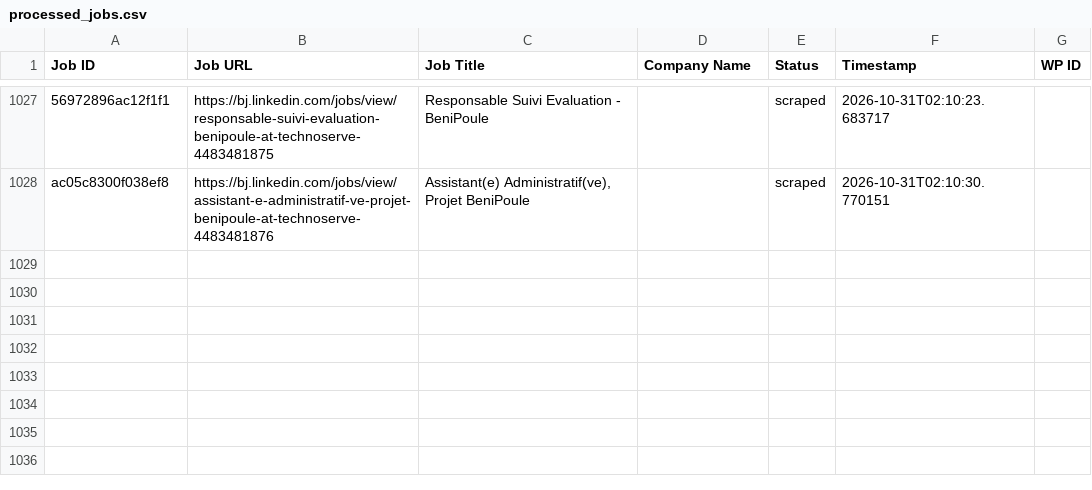
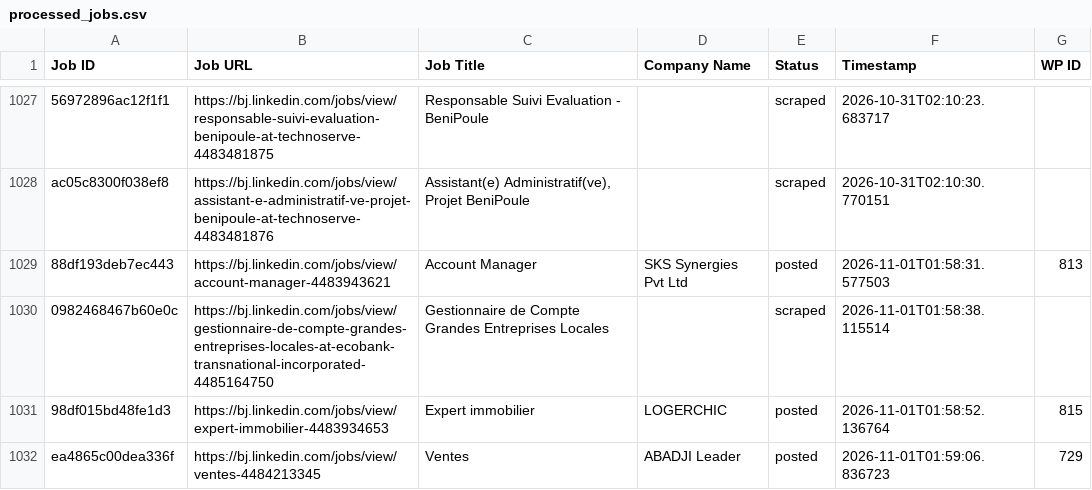
Before and after one commit to mimusdesign/bj, a CSV file: processed_jobs.csv, drawn as a sheet; only a part is shown, gaps mark what is left out; the diff names each change by its address in the sheet, - before the commit and + after, or states it on an @@ line.

```diff
--- a/processed_jobs.csv
+++ b/processed_jobs.csv
+row 1029: 88df193deb7ec443 | https://bj.linkedin.com/jobs/view/account-manager-4483943621 | Account Manager | SKS Synergies Pvt Ltd | posted | 2026-11-01T01:58:31.577503 | 813
+row 1030: 0982468467b60e0c | https://bj.linkedin.com/jobs/view/gestionnaire-de-compte-grandes-entreprises-locales-at-ecobank-transnational-incorporated-4485164750 | Gestionnaire de Compte Grandes Entreprises Locales |  | scraped | 2026-11-01T01:58:38.115514
+row 1031: 98df015bd48fe1d3 | https://bj.linkedin.com/jobs/view/expert-immobilier-4483934653 | Expert immobilier | LOGERCHIC | posted | 2026-11-01T01:58:52.136764 | 815
+row 1032: ea4865c00dea336f | https://bj.linkedin.com/jobs/view/ventes-4484213345 | Ventes | ABADJI Leader | posted | 2026-11-01T01:59:06.836723 | 729
```
